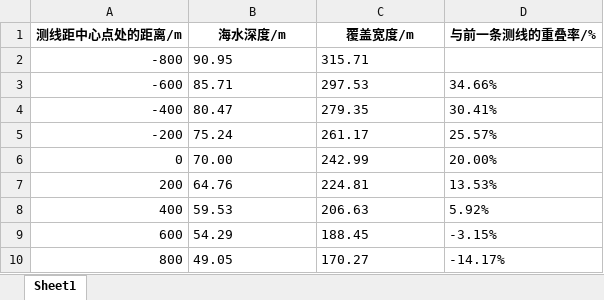
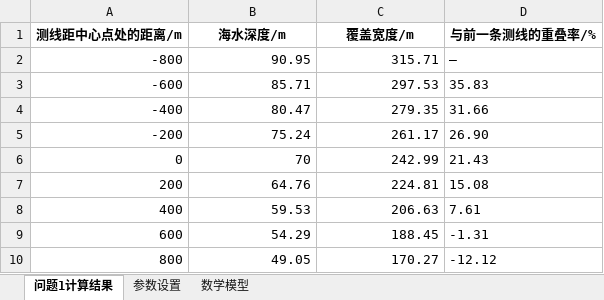
Before and after one commit to qianliq/CUMCM2023B, an Excel workbook: q1/result1.xlsx, sheet 问题1计算结果, drawn as a sheet; values as stored, in another font and other column widths than the file's, no borders; the diff names each change by its address in the sheet, - before the commit and + after, or states it on an @@ line.

```diff
--- a/q1/result1.xlsx (sheet 问题1计算结果)
+++ b/q1/result1.xlsx (sheet 问题1计算结果)
-sheet tab: Sheet1
+sheet tab: 问题1计算结果
+sheet tab: 参数设置
+sheet tab: 数学模型
-B2:C5 alignment: left
+B2:C5 alignment: right
-D2 (与前一条测线的重叠率/%): (empty)
+D2 (与前一条测线的重叠率/%): —
-D3 (与前一条测线的重叠率/%): 34.66%
+D3 (与前一条测线的重叠率/%): 35.83
-D4 (与前一条测线的重叠率/%): 30.41%
+D4 (与前一条测线的重叠率/%): 31.66
-D5 (与前一条测线的重叠率/%): 25.57%
+D5 (与前一条测线的重叠率/%): 26.90
-B6 (海水深度/m): 70.00
+B6 (海水深度/m): 70
-C6 alignment: left
+C6 alignment: right
-D6 (与前一条测线的重叠率/%): 20.00%
+D6 (与前一条测线的重叠率/%): 21.43
-B7:C10 alignment: left
+B7:C10 alignment: right
-D7 (与前一条测线的重叠率/%): 13.53%
+D7 (与前一条测线的重叠率/%): 15.08
-D8 (与前一条测线的重叠率/%): 5.92%
+D8 (与前一条测线的重叠率/%): 7.61
-D9 (与前一条测线的重叠率/%): -3.15%
+D9 (与前一条测线的重叠率/%): -1.31
-D10 (与前一条测线的重叠率/%): -14.17%
+D10 (与前一条测线的重叠率/%): -12.12
```
Also changed, not shown: 8 other files.
